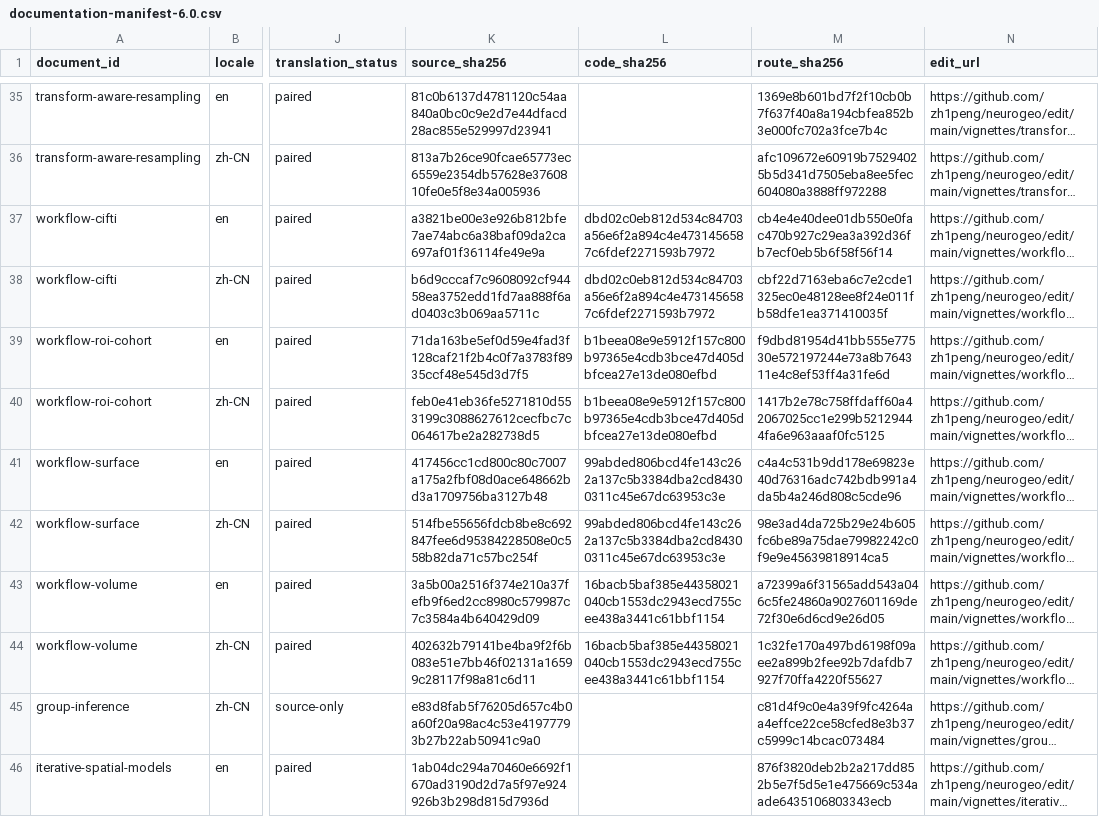
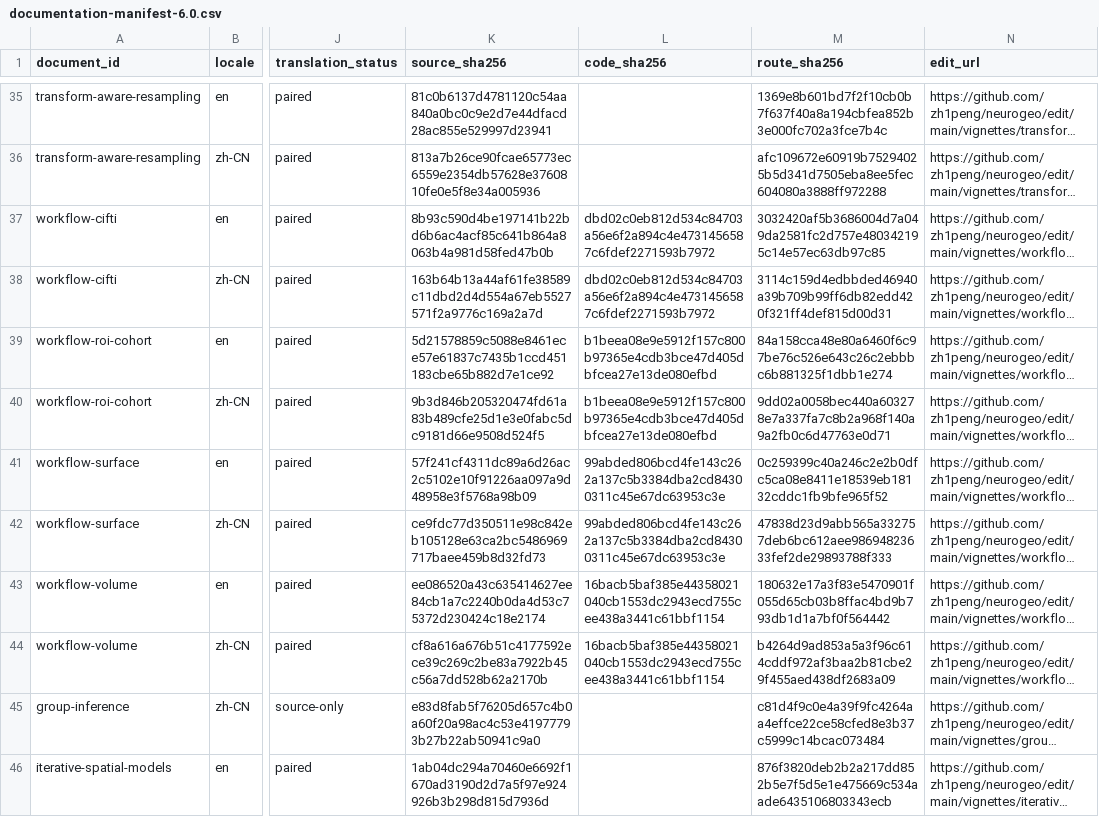
Before and after one commit to zh1peng/neurogeo, a CSV file: inst/spec/documentation-manifest-6.0.csv, drawn as a sheet; only a part is shown, gaps mark what is left out; long unchanged cells end in …; the diff names each change by its address in the sheet, - before the commit and + after, or states it on an @@ line.

```diff
--- a/inst/spec/documentation-manifest-6.0.csv
+++ b/inst/spec/documentation-manifest-6.0.csv
-K37 (source_sha256): a3821be00e3e926b812bfe7ae74abc6a38baf09da2ca697af01f36114fe49e9a
+K37 (source_sha256): 8b93c590d4be197141b22bd6b6ac4acf85c641b864a8063b4a981d58fed47b0b
-M37 (route_sha256): cb4e4e40dee01db550e0fac470b927c29ea3a392d36fb7ecf0eb5b6f58f56f14
+M37 (route_sha256): 3032420af5b3686004d7a049da2581fc2d757e480342195c14e57ec63db97c85
-K38 (source_sha256): b6d9cccaf7c9608092cf94458ea3752edd1fd7aa888f6ad0403c3b069aa5711c
+K38 (source_sha256): 163b64b13a44af61fe38589c11dbd2d4d554a67eb5527571f2a9776c169a2a7d
-M38 (route_sha256): cbf22d7163eba6c7e2cde1325ec0e48128ee8f24e011fb58dfe1ea371410035f
+M38 (route_sha256): 3114c159d4edbbded46940a39b709b99ff6db82edd420f321ff4def815d00d31
-K39 (source_sha256): 71da163be5ef0d59e4fad3f128caf21f2b4c0f7a3783f8935ccf48e545d3d7f5
+K39 (source_sha256): 5d21578859c5088e8461ece57e61837c7435b1ccd451183cbe65b882d7e1ce92
-M39 (route_sha256): f9dbd81954d41bb555e77530e572197244e73a8b764311e4c8ef53ff4a31fe6d
+M39 (route_sha256): 84a158cca48e80a6460f6c97be76c526e643c26c2ebbbc6b881325f1dbb1e274
-K40 (source_sha256): feb0e41eb36fe5271810d553199c3088627612cecfbc7c064617be2a282738d5
+K40 (source_sha256): 9b3d846b205320474fd61a83b489cfe25d1e3e0fabc5dc9181d66e9508d524f5
-M40 (route_sha256): 1417b2e78c758ffdaff60a42067025cc1e299b52129444fa6e963aaaf0fc5125
+M40 (route_sha256): 9dd02a0058bec440a603278e7a337fa7c8b2a968f140a9a2fb0c6d47763e0d71
-K41 (source_sha256): 417456cc1cd800c80c7007a175a2fbf08d0ace648662bd3a1709756ba3127b48
+K41 (source_sha256): 57f241cf4311dc89a6d26ac2c5102e10f91226aa097a9d48958e3f5768a98b09
-M41 (route_sha256): c4a4c531b9dd178e69823e40d76316adc742bdb991a4da5b4a246d808c5cde96
+M41 (route_sha256): 0c259399c40a246c2e2b0dfc5ca08e8411e18539eb18132cddc1fb9bfe965f52
-K42 (source_sha256): 514fbe55656fdcb8be8c692847fee6d95384228508e0c558b82da71c57bc254f
+K42 (source_sha256): ce9fdc77d350511e98c842eb105128e63ca2bc5486969717baee459b8d32fd73
-M42 (route_sha256): 98e3ad4da725b29e24b605fc6be89a75dae79982242c0f9e9e45639818914ca5
+M42 (route_sha256): 47838d23d9abb565a332757deb6bc612aee98694823633fef2de29893788f333
-K43 (source_sha256): 3a5b00a2516f374e210a37fefb9f6ed2cc8980c579987c7c3584a4b640429d09
+K43 (source_sha256): ee086520a43c635414627ee84cb1a7c2240b0da4d53c75372d230424c18e2174
-M43 (route_sha256): a72399a6f31565add543a046c5fe24860a9027601169de72f30e6d6cd9e26d05
+M43 (route_sha256): 180632e17a3f83e5470901f055d65cb03b8ffac4bd9b793db1d1a7bf0f564442
-K44 (source_sha256): 402632b79141be4ba9f2f6b083e51e7bb46f02131a16599c28117f98a81c6d11
+K44 (source_sha256): cf8a616a676b51c4177592ece39c269c2be83a7922b45c56a7dd528b62a2170b
-M44 (route_sha256): 1c32fe170a497bd6198f09aee2a899b2fee92b7dafdb7927f70ffa4220f55627
+M44 (route_sha256): b4264d9ad853a5a3f96c614cddf972af3baa2b81cbe29f455aed438df2683a09
```
Also changed, not shown: 8 other files.
